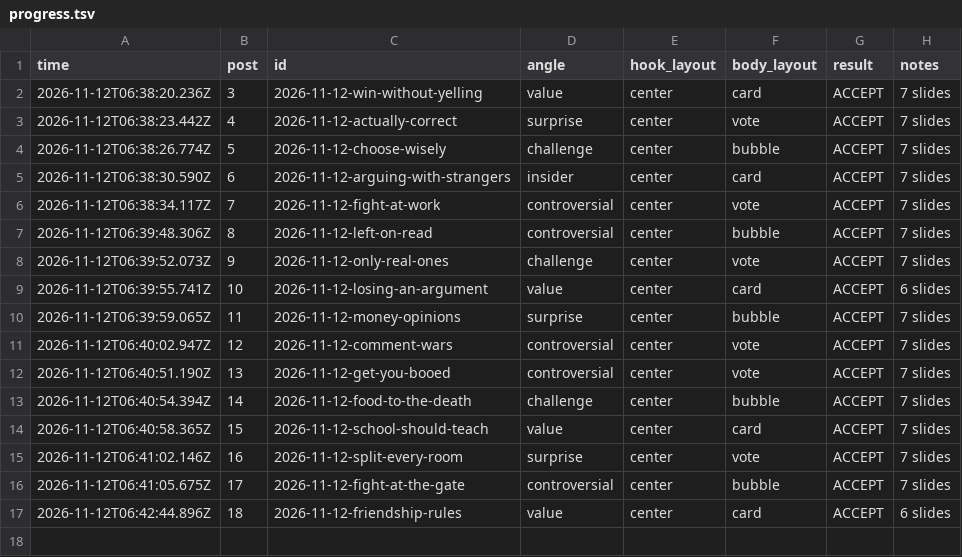
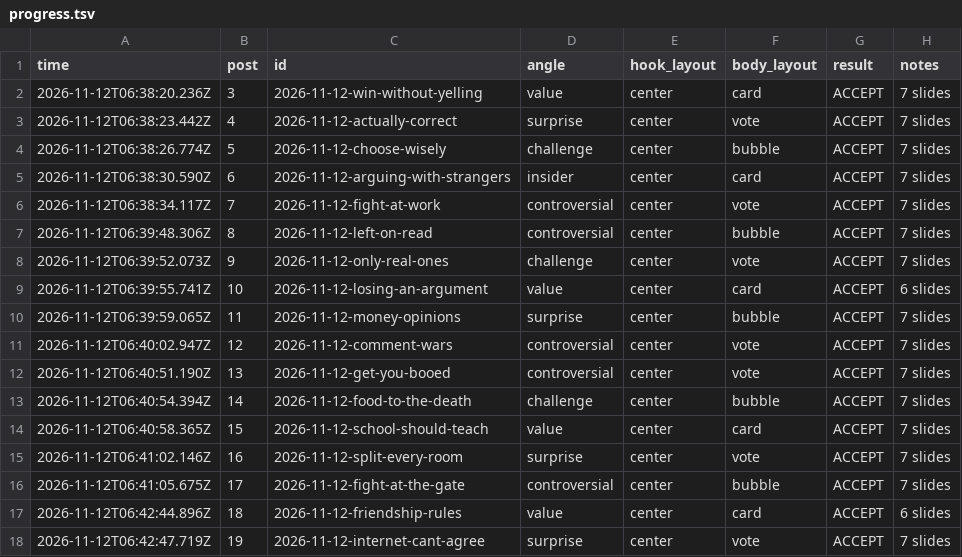
Before and after one commit to allena3103/Banter-Marketing, a TSV file: muse-posts/progress.tsv, drawn as a sheet; the diff names each change by its address in the sheet, - before the commit and + after, or states it on an @@ line.

Commit message:
Add post 19: 2026-11-12-internet-cant-agree

```diff
--- a/muse-posts/progress.tsv
+++ b/muse-posts/progress.tsv
+row 18: 2026-11-12T06:42:47.719Z | 19 | 2026-11-12-internet-cant-agree | surprise | center | vote | ACCEPT | 7 slides
```
Also changed, not shown: 9 other files.
